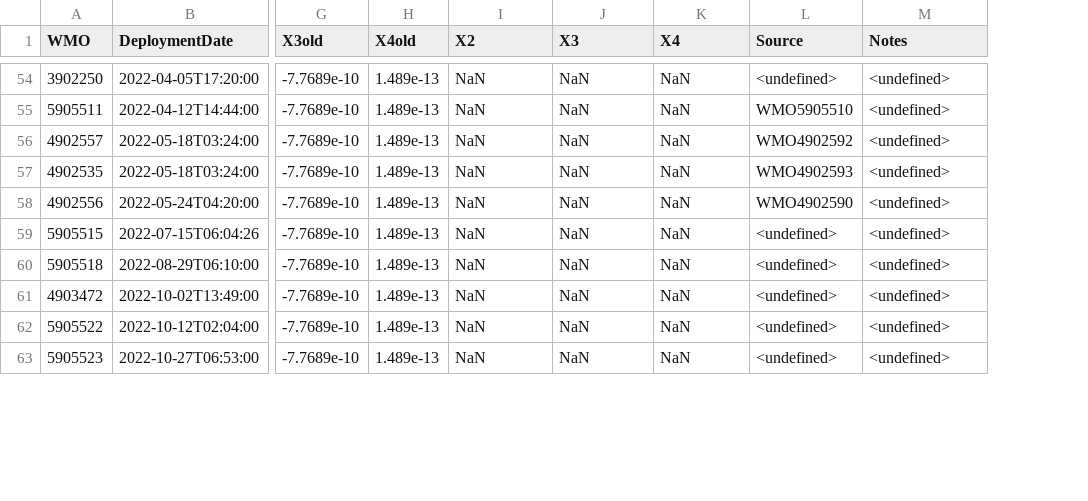
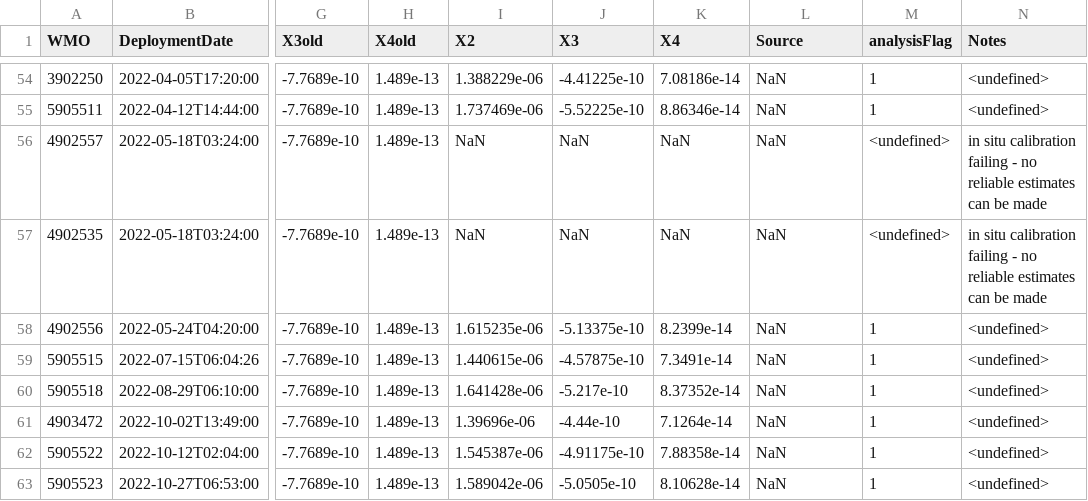
Before and after one commit to ArgoDMQC/RBRargo_DMQC, a CSV file: Compressibility_correction/RBRargo3_compressibility_table.csv, drawn as a sheet; only a part is shown, gaps mark what is left out; addresses are those after the commit; the diff covers the shown part only; the diff names each change by its address in the sheet, - before the commit and + after, or states it on an @@ line.

```diff
--- a/Compressibility_correction/RBRargo3_compressibility_table.csv
+++ b/Compressibility_correction/RBRargo3_compressibility_table.csv
+column M (analysisFlag), rows 54-63: 1 | 1 | <undefined> | <undefined> | 1 | 1 | 1 | 1 | 1 | 1
-I54 (X2): NaN
+I54 (X2): 1.388229e-06
-J54 (X3): NaN
+J54 (X3): -4.41225e-10
-K54 (X4): NaN
+K54 (X4): 7.08186e-14
-L54 (Source): <undefined>
+L54 (Source): NaN
-I55 (X2): NaN
+I55 (X2): 1.737469e-06
-J55 (X3): NaN
+J55 (X3): -5.52225e-10
-K55 (X4): NaN
+K55 (X4): 8.86346e-14
-L55 (Source): WMO5905510
+L55 (Source): NaN
-L56 (Source): WMO4902592
+L56 (Source): NaN
-N56:N57 (Notes): <undefined>
+N56:N57 (Notes): in situ calibration failing - no reliable estimates can be made
-L57 (Source): WMO4902593
+L57 (Source): NaN
-I58 (X2): NaN
+I58 (X2): 1.615235e-06
-J58 (X3): NaN
+J58 (X3): -5.13375e-10
-K58 (X4): NaN
+K58 (X4): 8.2399e-14
-L58 (Source): WMO4902590
+L58 (Source): NaN
-I59 (X2): NaN
+I59 (X2): 1.440615e-06
-J59 (X3): NaN
+J59 (X3): -4.57875e-10
-K59 (X4): NaN
+K59 (X4): 7.3491e-14
-L59:L63 (Source): <undefined>
+L59:L63 (Source): NaN
-I60 (X2): NaN
+I60 (X2): 1.641428e-06
-J60 (X3): NaN
+J60 (X3): -5.217e-10
-K60 (X4): NaN
+K60 (X4): 8.37352e-14
-I61 (X2): NaN
+I61 (X2): 1.39696e-06
-J61 (X3): NaN
+J61 (X3): -4.44e-10
-K61 (X4): NaN
+K61 (X4): 7.1264e-14
-I62 (X2): NaN
+I62 (X2): 1.545387e-06
-J62 (X3): NaN
+J62 (X3): -4.91175e-10
-K62 (X4): NaN
+K62 (X4): 7.88358e-14
-I63 (X2): NaN
+I63 (X2): 1.589042e-06
-J63 (X3): NaN
+J63 (X3): -5.0505e-10
-K63 (X4): NaN
+K63 (X4): 8.10628e-14
```
Also changed, not shown: 1 added row and 72 edited cells elsewhere in this file.
